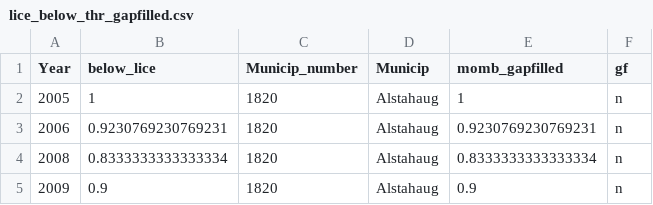
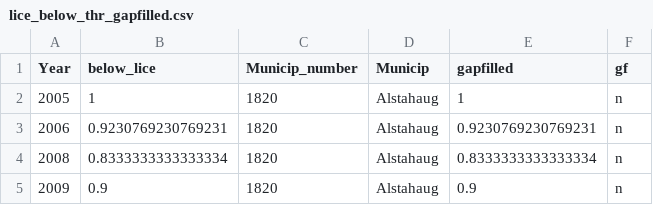
Before and after one commit to OHI-Norway/nor-prep, a CSV file: prep/food_provision/Mariculture/data/lice_below_thr_gapfilled.csv, drawn as a sheet; only a part is shown.

Commit message:
Fixed a wrong name of the column

```diff
--- a/prep/food_provision/Mariculture/data/lice_below_thr_gapfilled.csv
+++ b/prep/food_provision/Mariculture/data/lice_below_thr_gapfilled.csv
@@ -1,2 +1,2 @@
-Year,below_lice,Municip_number,Municip,momb_gapfilled,gf
+Year,below_lice,Municip_number,Municip,gapfilled,gf
 2005,1,1820,Alstahaug,1,n
```
